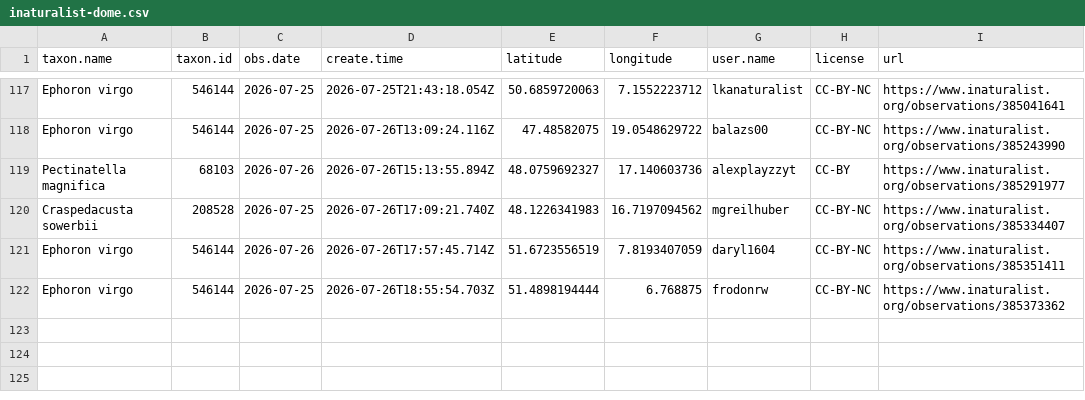
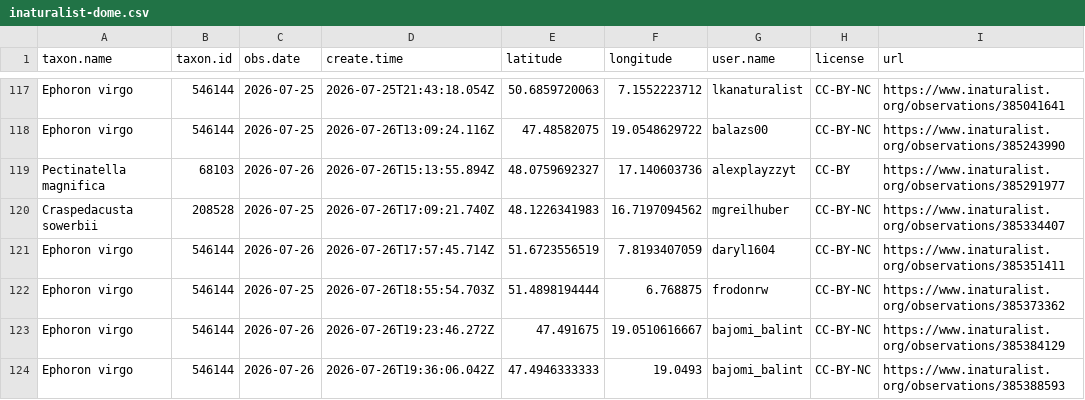
Before and after one commit to adam-egri/dome, a CSV file: inaturalist-dome.csv, drawn as a sheet; only a part is shown, gaps mark what is left out; the diff names each change by its address in the sheet, - before the commit and + after, or states it on an @@ line.

Commit message:
scheduled commit

```diff
--- a/inaturalist-dome.csv
+++ b/inaturalist-dome.csv
+row 123: Ephoron virgo | 546144 | 2026-07-26 | 2026-07-26T19:23:46.272Z | 47.491675 | 19.0510616667 | bajomi_balint | CC-BY-NC | https://www.inaturalist.org/observations/385384129
+row 124: Ephoron virgo | 546144 | 2026-07-26 | 2026-07-26T19:36:06.042Z | 47.4946333333 | 19.0493 | bajomi_balint | CC-BY-NC | https://www.inaturalist.org/observations/385388593
```
